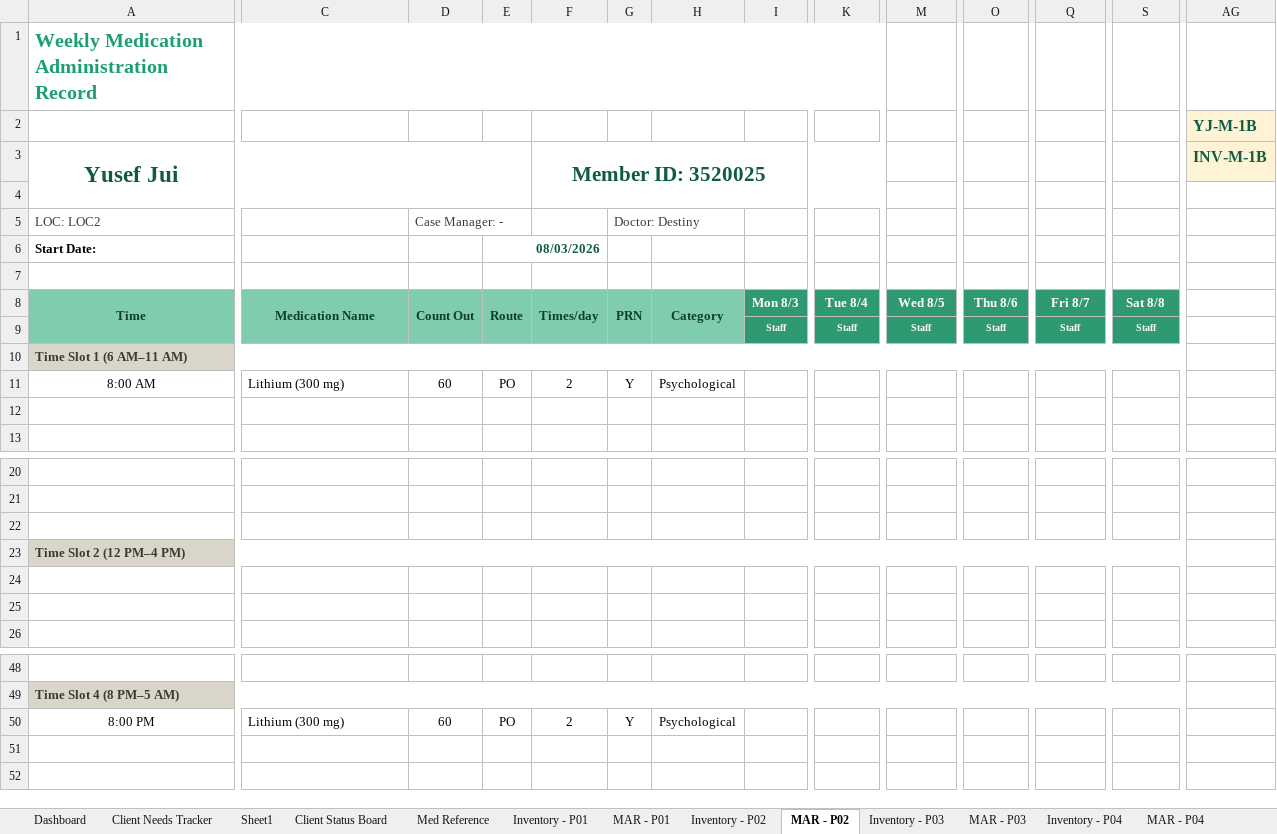
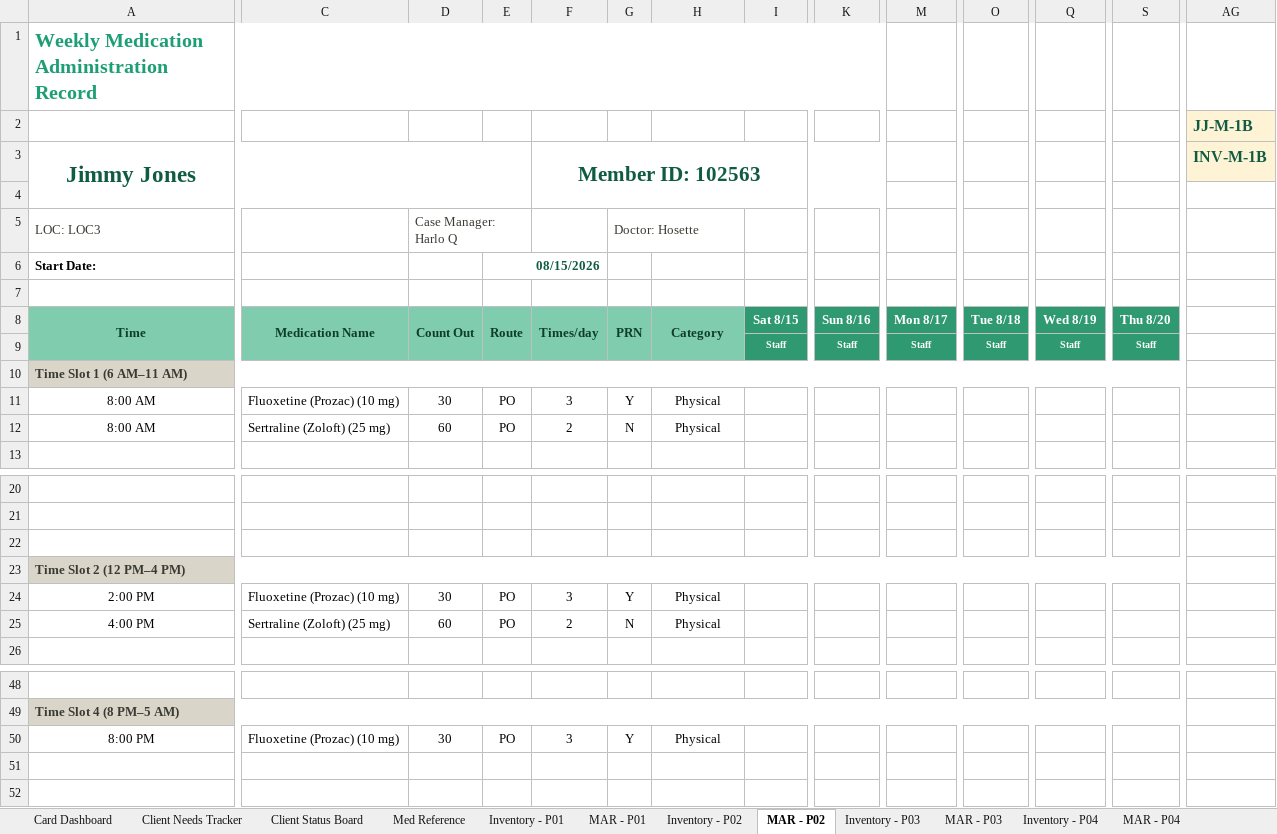
Before and after one commit to melissacallis/excel_to_github, an Excel workbook: Client_Needs_Tracker_Finalexcel.xlsx, sheet MAR - P02, drawn as a sheet; only a part is shown, gaps mark what is left out; values as stored, in another font and other column widths than the file's, no borders; conditional formats not drawn; rows hold the shown columns only; the diff covers the shown part only; the diff names each change by its address in the sheet, - before the commit and + after, or states it on an @@ line.

```diff
--- a/Client_Needs_Tracker_Finalexcel.xlsx (sheet MAR - P02)
+++ b/Client_Needs_Tracker_Finalexcel.xlsx (sheet MAR - P02)
-sheet tab: Dashboard
+sheet tab: Card Dashboard
-sheet tab: Sheet1
-AG2: YJ-M-1B
+AG2: JJ-M-1B
-A3: Yusef Jui
+A3: Jimmy Jones
-F3: Member ID: 3520025
+F3: Member ID: 102563
-A5: LOC: LOC2
+A5: LOC: LOC3
-D5: Case Manager: -
+D5: Case Manager: Harlo Q
-G5: Doctor: Destiny
+G5: Doctor: Hosette
-E6: 08/03/2026
+E6: 08/15/2026
-I8: Mon 8/3
+I8: Sat 8/15
-K8: Tue 8/4
+K8: Sun 8/16
-M8: Wed 8/5
+M8: Mon 8/17
-O8: Thu 8/6
+O8: Tue 8/18
-Q8: Fri 8/7
+Q8: Wed 8/19
-S8: Sat 8/8
+S8: Thu 8/20
-C11: Lithium (300 mg)
+C11: Fluoxetine (Prozac) (10 mg)
-D11: 60
+D11: 30
-F11: 2
+F11: 3
-H11: Psychological
+H11: Physical
-row 12: (empty)
+row 12: 8:00 AM | Sertraline (Zoloft) (25 mg) | 60 | PO | 2 | N | Physical
-row 24: (empty)
+row 24: 2:00 PM | Fluoxetine (Prozac) (10 mg) | 30 | PO | 3 | Y | Physical
-row 25: (empty)
+row 25: 4:00 PM | Sertraline (Zoloft) (25 mg) | 60 | PO | 2 | N | Physical
-C50: Lithium (300 mg)
+C50: Fluoxetine (Prozac) (10 mg)
-D50: 60
+D50: 30
-F50: 2
+F50: 3
-H50: Psychological
+H50: Physical
```
Also changed, not shown: 1 edited cell elsewhere in this sheet, sheet Client Needs Tracker, sheet Card Dashboard, sheet Client Status Board, sheet Discharge, sheet MAR - P03, sheet Inventory - P02, 19 more sheets, formulas that keep their value, hidden cells, charts or pictures.
